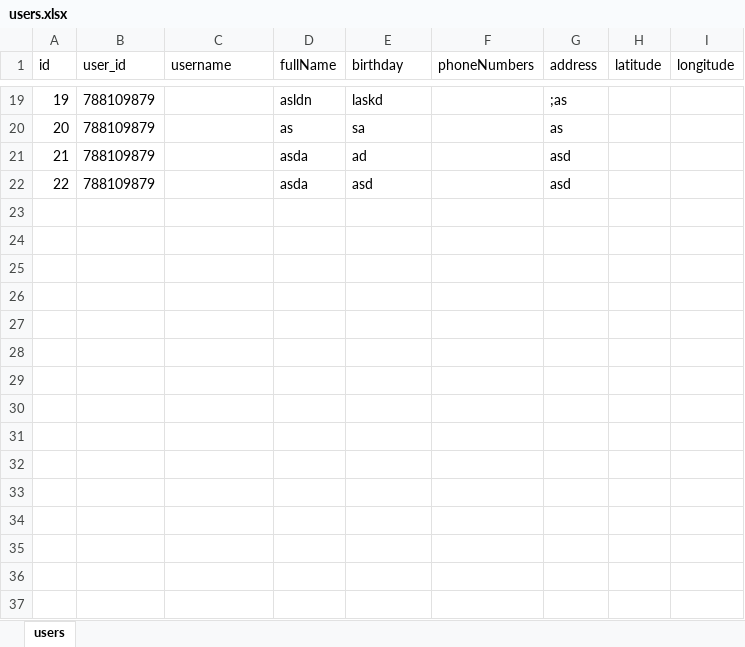
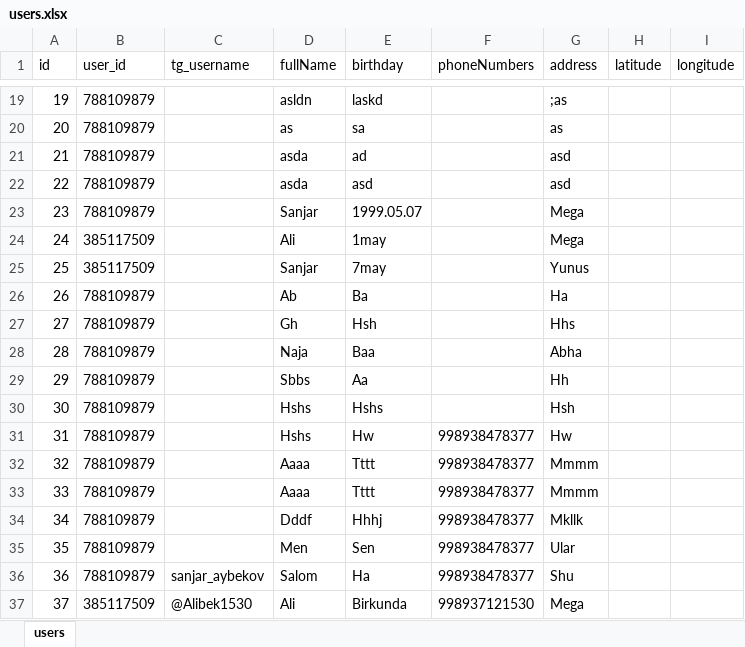
Before and after one commit to sanjaraybekov/user_info_bot, an Excel workbook: users.xlsx, sheet users, drawn as a sheet; only a part is shown, gaps mark what is left out; values as stored, in another font and other column widths than the file's, no borders; the diff names each change by its address in the sheet, - before the commit and + after, or states it on an @@ line.

```diff
--- a/users.xlsx (sheet users)
+++ b/users.xlsx (sheet users)
-C1: username
+C1: tg_username
+row 23: 23 | 788109879 |  | Sanjar | 1999.05.07 |  | Mega
+row 24: 24 | 385117509 |  | Ali | 1may |  | Mega
+row 25: 25 | 385117509 |  | Sanjar | 7may |  | Yunus
+row 26: 26 | 788109879 |  | Ab | Ba |  | Ha
+row 27: 27 | 788109879 |  | Gh | Hsh |  | Hhs
+row 28: 28 | 788109879 |  | Naja | Baa |  | Abha
+row 29: 29 | 788109879 |  | Sbbs | Aa |  | Hh
+row 30: 30 | 788109879 |  | Hshs | Hshs |  | Hsh
+row 31: 31 | 788109879 |  | Hshs | Hw | 998938478377 | Hw
+row 32: 32 | 788109879 |  | Aaaa | Tttt | 998938478377 | Mmmm
+row 33: 33 | 788109879 |  | Aaaa | Tttt | 998938478377 | Mmmm
+row 34: 34 | 788109879 |  | Dddf | Hhhj | 998938478377 | Mkllk
+row 35: 35 | 788109879 |  | Men | Sen | 998938478377 | Ular
+row 36: 36 | 788109879 | sanjar_aybekov | Salom | Ha | 998938478377 | Shu
+row 37: 37 | 385117509 | @Alibek1530 | Ali | Birkunda | 998937121530 | Mega
```
Also changed, not shown: 6 other files.
